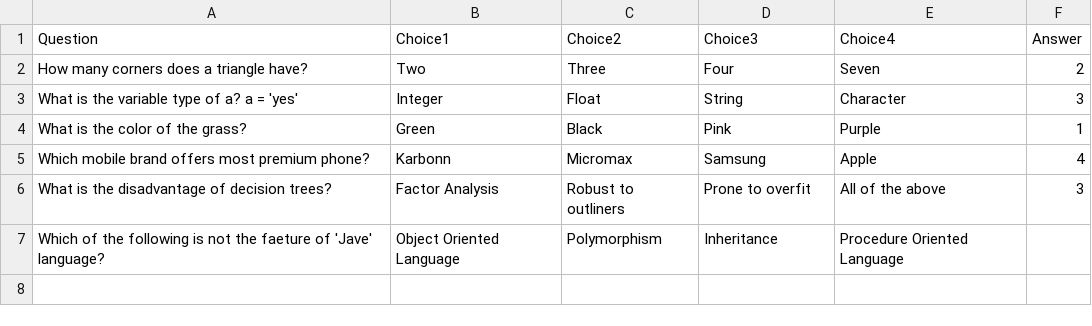
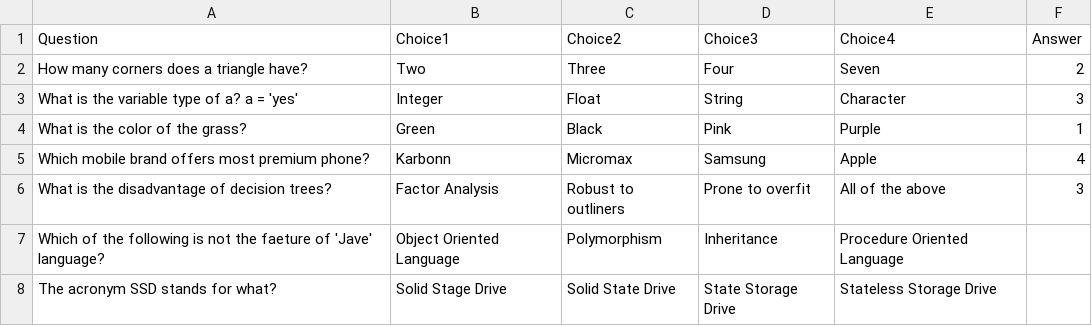
Before and after one commit to mastermindharsh/Virtual-Quiz, a CSV file: mcqs.csv, drawn as a sheet; the diff names each change by its address in the sheet, - before the commit and + after, or states it on an @@ line.

Commit message:
Update mcqs.csv

```diff
--- a/mcqs.csv
+++ b/mcqs.csv
+row 8: The acronym SSD stands for what? | Solid Stage Drive | Solid State Drive | State Storage Drive | Stateless Storage Drive
```
